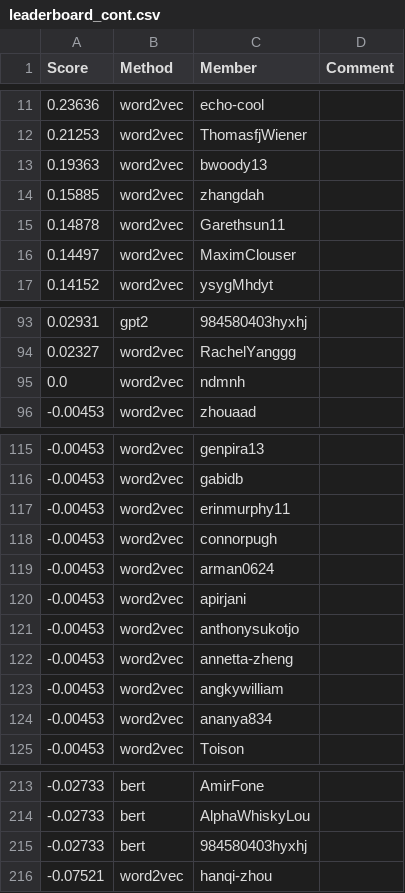
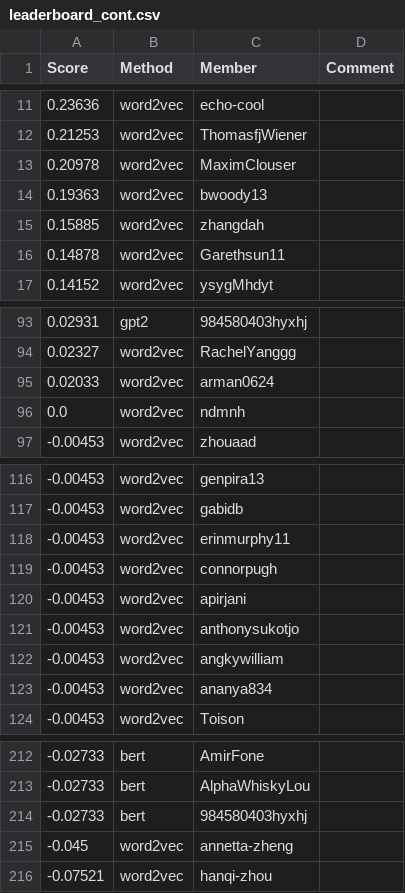
Before and after one commit to cornell-cs5740-sp24/leaderboards, a CSV file: a3/leaderboard_cont.csv, drawn as a sheet; only a part is shown, gaps mark what is left out.

Commit message:
Leaderboard Update

```diff
--- a/a3/leaderboard_cont.csv
+++ b/a3/leaderboard_cont.csv
@@ -12,2 +12,3 @@ Score,Method,Member,Comment
 0.21253,word2vec,ThomasfjWiener,
+0.20978,word2vec,MaximClouser,
 0.19363,word2vec,bwoody13,
@@ -15,3 +16,2 @@ Score,Method,Member,Comment
 0.14878,word2vec,Garethsun11,
-0.14497,word2vec,MaximClouser,
 0.14152,word2vec,ysygMhdyt,
@@ -94,2 +94,3 @@ Score,Method,Member,Comment
 0.02327,word2vec,RachelYanggg,
+0.02033,word2vec,arman0624,
 0.0,word2vec,ndmnh,
@@ -118,6 +119,4 @@ Score,Method,Member,Comment
 -0.00453,word2vec,connorpugh,
--0.00453,word2vec,arman0624,
 -0.00453,word2vec,apirjani,
 -0.00453,word2vec,anthonysukotjo,
--0.00453,word2vec,annetta-zheng,
 -0.00453,word2vec,angkywilliam,
@@ -215,2 +214,3 @@ Score,Method,Member,Comment
 -0.02733,bert,984580403hyxhj,
+-0.045,word2vec,annetta-zheng,
 -0.07521,word2vec,hanqi-zhou,
```
